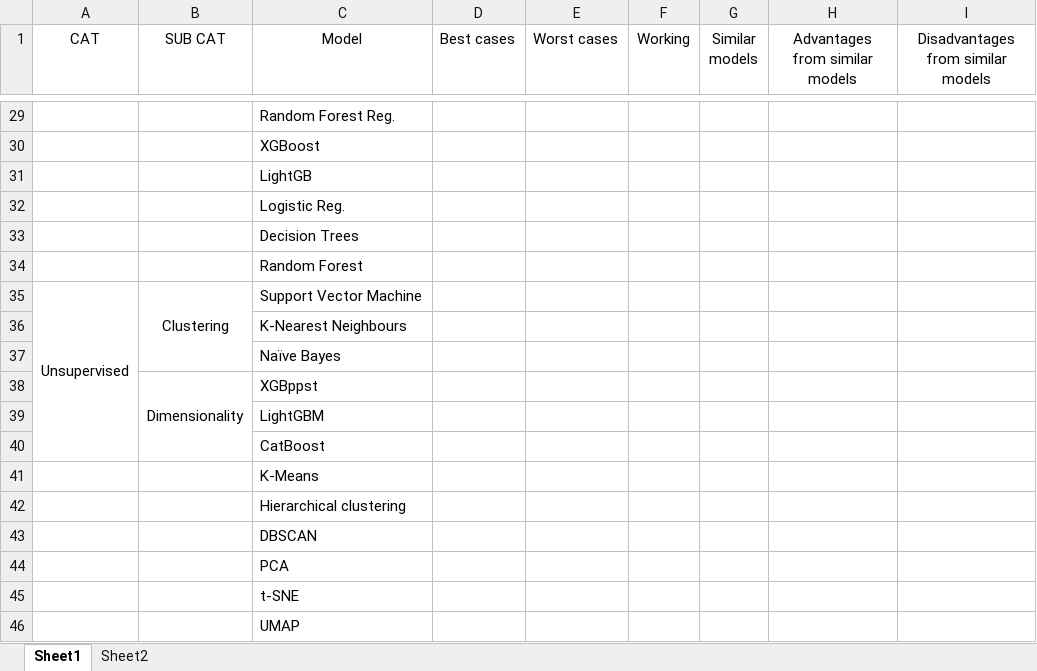
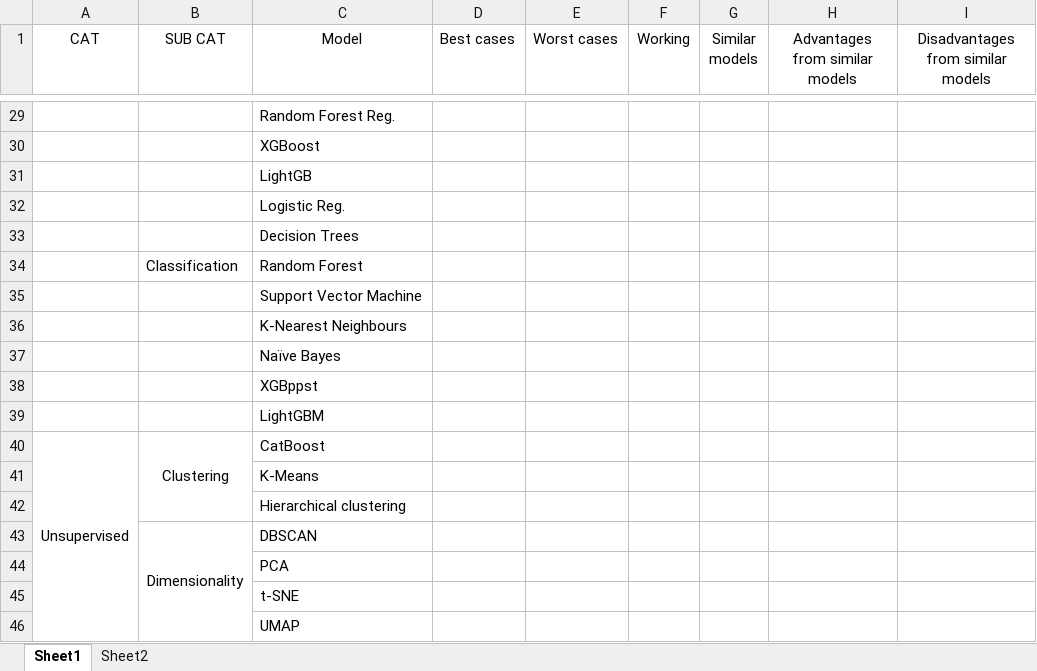
Before and after one commit to Lsai2122/ModelMate, an Excel workbook: Book1.xlsx, sheet Sheet1, drawn as a sheet; only a part is shown, gaps mark what is left out; values as stored, in another font and other column widths than the file's, no borders; removed rows and columns are numbered as before the commit, all else as after; the diff covers the shown part only; the diff names each change by its address in the sheet, - before the commit and + after, or states it on an @@ line.

```diff
--- a/Book1.xlsx (sheet Sheet1)
+++ b/Book1.xlsx (sheet Sheet1)
+row 34:  | Classification | Random Forest
-C35 (Model): Random Forest
+C35 (Model): Support Vector Machine
-row 35: Unsupervised | Clustering | Support Vector Machine
-B38 (SUB CAT): Dimensionality
+B38 (SUB CAT): (empty)
-B38:B40 merged
-row 40:  |  | CatBoost
+row 40: Unsupervised | Clustering | CatBoost
-B43 (SUB CAT): (empty)
+B43 (SUB CAT): Dimensionality
+B43:B46 merged
```
Also changed, not shown: 1 edited cell and merged cells elsewhere in this sheet, sheet Sheet2, 2 other files.
